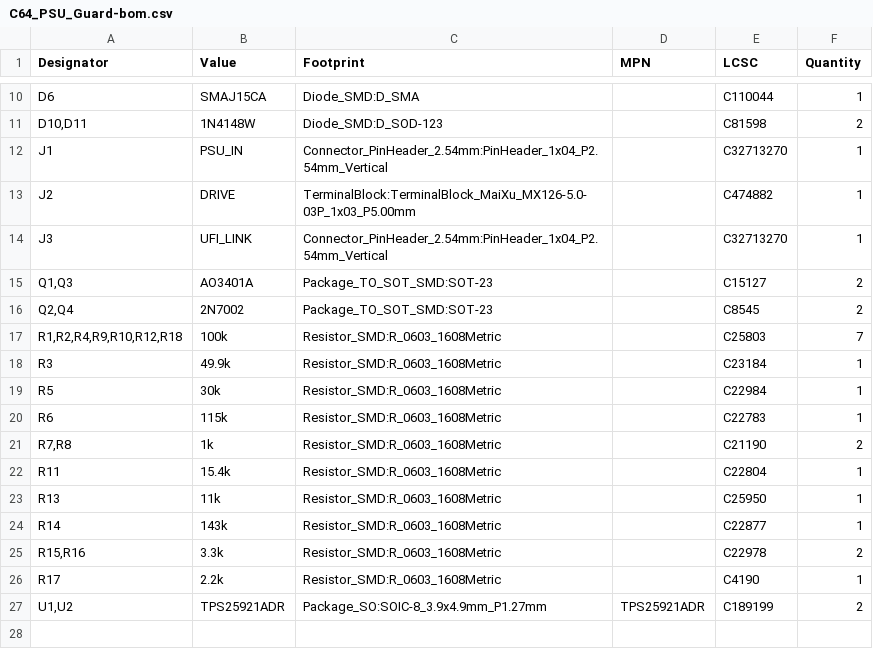
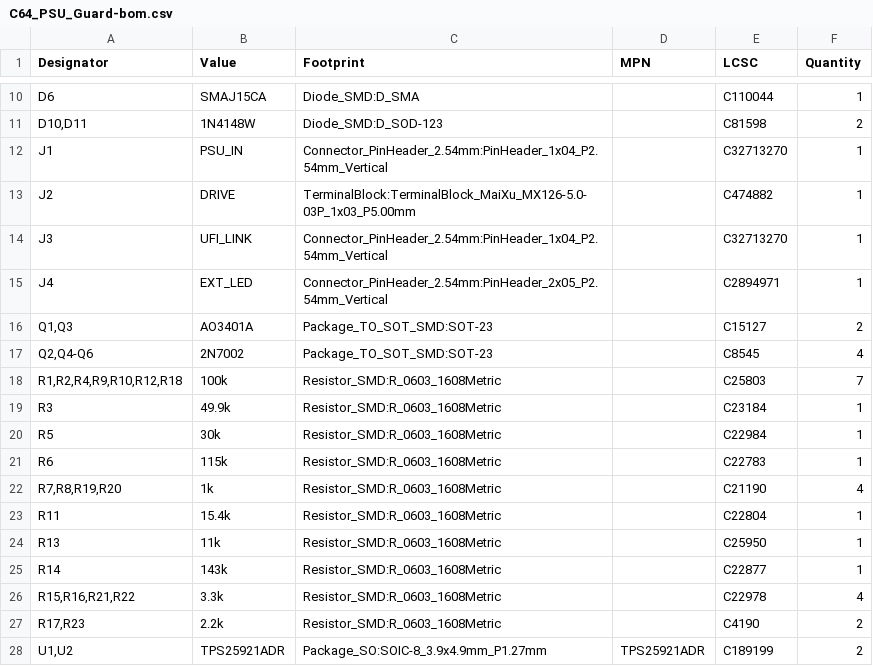
Before and after one commit to Axel051171/UniversalFluxInterface, a CSV file: kicad/C64_PSU_Guard/fertigung/C64_PSU_Guard-bom.csv, drawn as a sheet; only a part is shown, gaps mark what is left out.

```diff
--- a/kicad/C64_PSU_Guard/fertigung/C64_PSU_Guard-bom.csv
+++ b/kicad/C64_PSU_Guard/fertigung/C64_PSU_Guard-bom.csv
@@ -14,4 +14,5 @@
 "J3","UFI_LINK","Connector_PinHeader_2.54mm:PinHeader_1x04_P2.54mm_Vertical","","C32713270","1"
+"J4","EXT_LED","Connector_PinHeader_2.54mm:PinHeader_2x05_P2.54mm_Vertical","","C2894971","1"
 "Q1,Q3","AO3401A","Package_TO_SOT_SMD:SOT-23","","C15127","2"
-"Q2,Q4","2N7002","Package_TO_SOT_SMD:SOT-23","","C8545","2"
+"Q2,Q4-Q6","2N7002","Package_TO_SOT_SMD:SOT-23","","C8545","4"
 "R1,R2,R4,R9,R10,R12,R18","100k","Resistor_SMD:R_0603_1608Metric","","C25803","7"
@@ -20,3 +21,3 @@
 "R6","115k","Resistor_SMD:R_0603_1608Metric","","C22783","1"
-"R7,R8","1k","Resistor_SMD:R_0603_1608Metric","","C21190","2"
+"R7,R8,R19,R20","1k","Resistor_SMD:R_0603_1608Metric","","C21190","4"
 "R11","15.4k","Resistor_SMD:R_0603_1608Metric","","C22804","1"
@@ -24,4 +25,4 @@
 "R14","143k","Resistor_SMD:R_0603_1608Metric","","C22877","1"
-"R15,R16","3.3k","Resistor_SMD:R_0603_1608Metric","","C22978","2"
-"R17","2.2k","Resistor_SMD:R_0603_1608Metric","","C4190","1"
+"R15,R16,R21,R22","3.3k","Resistor_SMD:R_0603_1608Metric","","C22978","4"
+"R17,R23","2.2k","Resistor_SMD:R_0603_1608Metric","","C4190","2"
 "U1,U2","TPS25921ADR","Package_SO:SOIC-8_3.9x4.9mm_P1.27mm","TPS25921ADR","C189199","2"
```
Also changed, not shown: kicad/C64_PSU_Guard/fertigung/C64_PSU_Guard-bom-jlc.csv, kicad/C64_PSU_Guard/fertigung/C64_PSU_Guard-cpl-jlc.csv, 29 other files.
